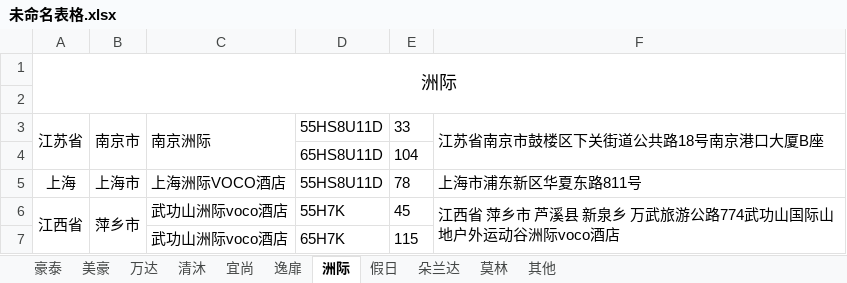
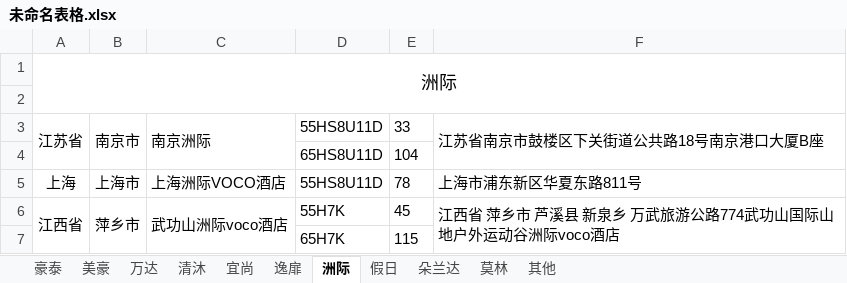
Before and after one commit to cqhcqhcqh/65H69KDisplay, an Excel workbook: data/未命名表格.xlsx, sheet 洲际, drawn as a sheet; values as stored, in another font and other column widths than the file's, no borders; the diff names each change by its address in the sheet, - before the commit and + after, or states it on an @@ line.

```diff
--- a/data/未命名表格.xlsx (sheet 洲际)
+++ b/data/未命名表格.xlsx (sheet 洲际)
+C6:C7 merged
-C7: 武功山洲际voco酒店
+C7: (empty)
```
Also changed, not shown: sheet 其他, sheet 万达, sheet 豪泰, sheet 美豪, 5 other files.
